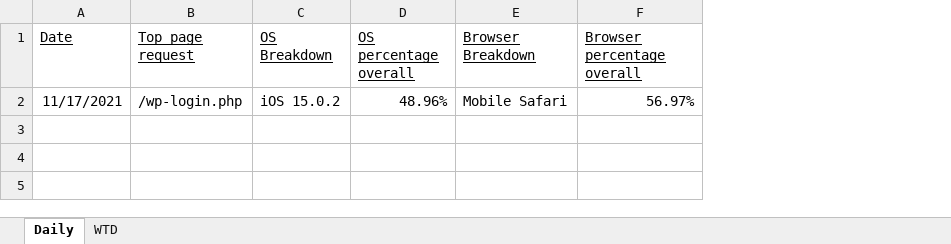
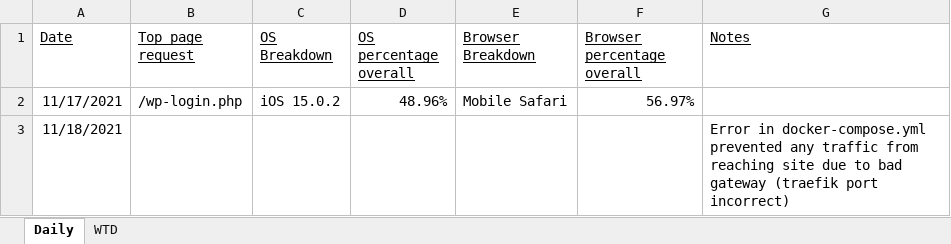
Before and after one commit to netfxtech/research_tlds, an Excel workbook: Research Stats.xlsx, sheet Daily, drawn as a sheet; values as stored, in another font and other column widths than the file's, no borders; the diff names each change by its address in the sheet, - before the commit and + after, or states it on an @@ line.

Commit message:
update research stats

```diff
--- a/Research Stats.xlsx (sheet Daily)
+++ b/Research Stats.xlsx (sheet Daily)
+column G (Notes), empty
+row 3: 11/18/2021 |  |  |  |  |  | Error in docker-compose.yml prevented any traffic from reaching site due to bad gateway (traefik port incorrect)
```
